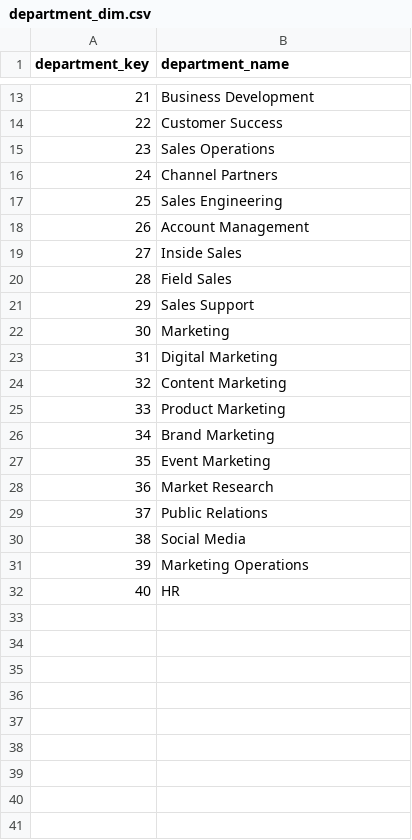
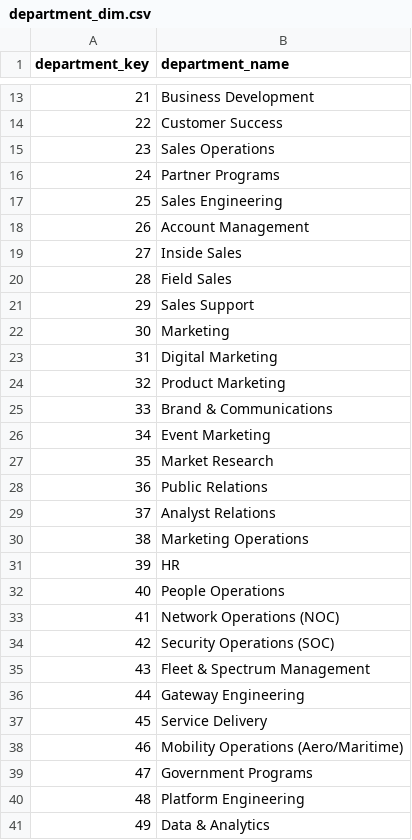
Before and after one commit to pmjose/Snowflake_AI_Demo_Eutelsat_v2, a CSV file: dataops/event/DATA/demo_data/department_dim.csv, drawn as a sheet; only a part is shown, gaps mark what is left out; removed rows and columns are numbered as before the commit, all else as after; the diff names each change by its address in the sheet, - before the commit and + after, or states it on an @@ line.

```diff
--- a/dataops/event/DATA/demo_data/department_dim.csv
+++ b/dataops/event/DATA/demo_data/department_dim.csv
-B16 (department_name): Channel Partners
+B16 (department_name): Partner Programs
-row 24: 32 | Content Marketing
@@ column A (department_key) renumbered between rows 24 and 31 @@
-B25 (department_name): Brand Marketing
+B25 (department_name): Brand & Communications
-B29 (department_name): Social Media
+B29 (department_name): Analyst Relations
+row 32: 40 | People Operations
+row 33: 41 | Network Operations (NOC)
+row 34: 42 | Security Operations (SOC)
+row 35: 43 | Fleet & Spectrum Management
+row 36: 44 | Gateway Engineering
+row 37: 45 | Service Delivery
+row 38: 46 | Mobility Operations (Aero/Maritime)
+row 39: 47 | Government Programs
+row 40: 48 | Platform Engineering
+row 41: 49 | Data & Analytics
```
Also changed, not shown: dataops/event/DATA/demo_data/campaign_dim.csv, dataops/event/DATA/demo_data/job_dim.csv, 40 other files.
